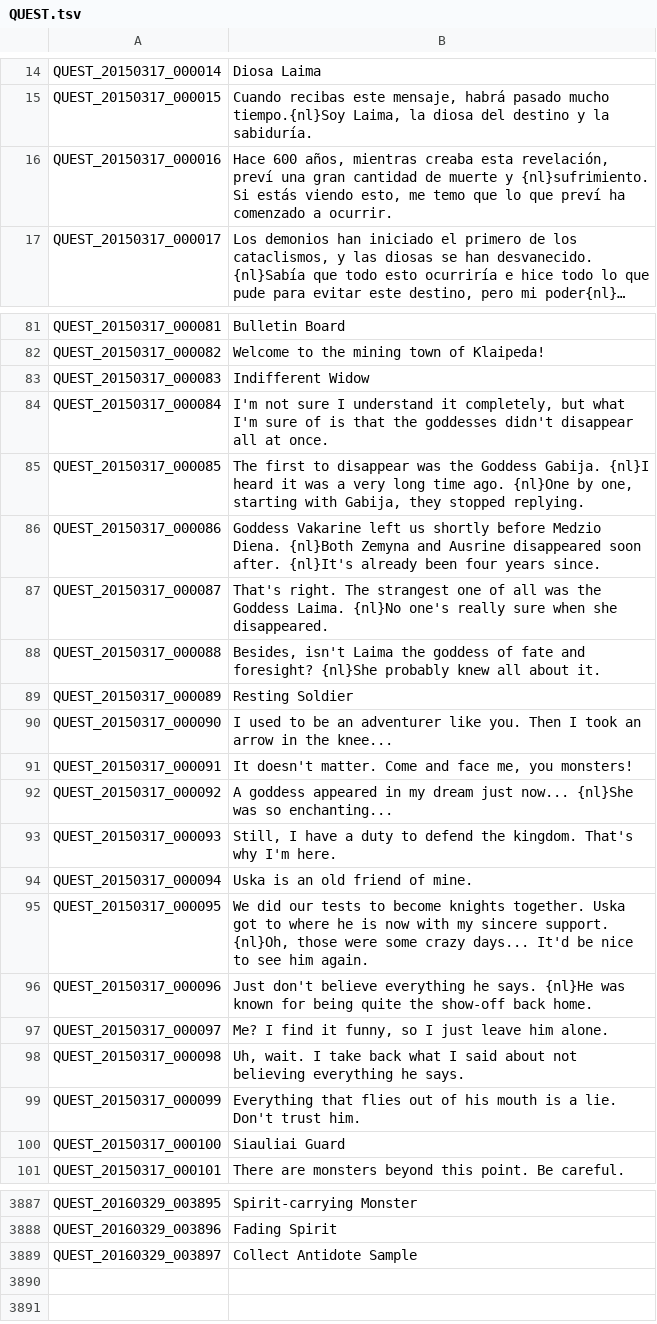
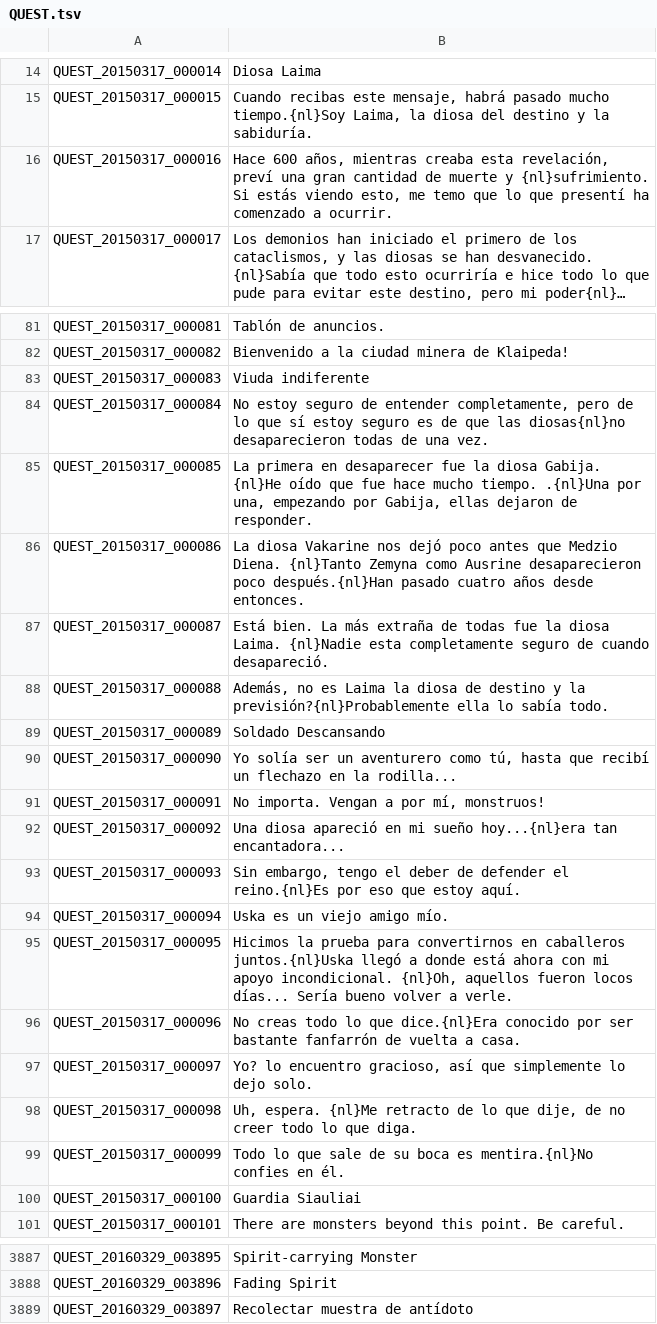
Before and after one commit to TreeOfSavior-Spanish/Spanish-Patch, a TSV file: Spanish/QUEST.tsv, drawn as a sheet; only a part is shown, gaps mark what is left out; long unchanged cells end in …; the diff covers the shown part only; the diff names each change by its address in the sheet, - before the commit and + after, or states it on an @@ line.

```diff
--- a/Spanish/QUEST.tsv
+++ b/Spanish/QUEST.tsv
-B16: …lo que preví ha comenzado…
+B16: …lo que presentí ha comenzado…
-B81: Bulletin Board
+B81: Tablón de anuncios.
-B82: Welcome to the mining town of Klaipeda!
+B82: Bienvenido a la ciudad minera de Klaipeda!
-B83: Indifferent Widow
+B83: Viuda indiferente
-B84: I'm not sure I understand it completely, but what I'm sure of is that the goddesses didn't disappear all at once.
+B84: No estoy seguro de entender completamente, pero de lo que sí estoy seguro es de que las diosas{nl}no desaparecieron todas de una vez.
-B85: The first to disappear was the Goddess Gabija. {nl}I heard it was a very long time ago. {nl}One by one, starting with Gabija, they stopped replying.
+B85: La primera en desaparecer fue la diosa Gabija. {nl}He oído que fue hace mucho tiempo. .{nl}Una por una, empezando por Gabija, ellas dejaron de responder.
-B86: Goddess Vakarine left us shortly before Medzio Diena. {nl}Both Zemyna and Ausrine disappeared soon after. {nl}It's already been four years since.
+B86: La diosa Vakarine nos dejó poco antes que Medzio Diena. {nl}Tanto Zemyna como Ausrine desaparecieron poco después.{nl}Han pasado cuatro años desde entonces.
-B87: That's right. The strangest one of all was the Goddess Laima. {nl}No one's really sure when she disappeared.
+B87: Está bien. La más extraña de todas fue la diosa Laima. {nl}Nadie esta completamente seguro de cuando desapareció.
-B88: Besides, isn't Laima the goddess of fate and foresight? {nl}She probably knew all about it.
+B88: Además, no es Laima la diosa de destino y la previsión?{nl}Probablemente ella lo sabía todo.
-B89: Resting Soldier
+B89: Soldado Descansando
-B90: I used to be an adventurer like you. Then I took an arrow in the knee...
+B90: Yo solía ser un aventurero como tú, hasta que recibí un flechazo en la rodilla...
-B91: It doesn't matter. Come and face me, you monsters!
+B91: No importa. Vengan a por mí, monstruos!
-B92: A goddess appeared in my dream just now... {nl}She was so enchanting...
+B92: Una diosa apareció en mi sueño hoy...{nl}era tan encantadora...
-B93: Still, I have a duty to defend the kingdom. That's why I'm here.
+B93: Sin embargo, tengo el deber de defender el reino.{nl}Es por eso que estoy aquí.
-B94: Uska is an old friend of mine.
+B94: Uska es un viejo amigo mío.
-B95: We did our tests to become knights together. Uska got to where he is now with my sincere support. {nl}Oh, those were some crazy days... It'd be nice to see him again.
+B95: Hicimos la prueba para convertirnos en caballeros juntos.{nl}Uska llegó a donde está ahora con mi apoyo incondicional. {nl}Oh, aquellos fueron locos días... Sería bueno volver a verle.
-B96: Just don't believe everything he says. {nl}He was known for being quite the show-off back home.
+B96: No creas todo lo que dice.{nl}Era conocido por ser bastante fanfarrón de vuelta a casa.
-B97: Me? I find it funny, so I just leave him alone.
+B97: Yo? lo encuentro gracioso, así que simplemente lo dejo solo.
-B98: Uh, wait. I take back what I said about not believing everything he says.
+B98: Uh, espera. {nl}Me retracto de lo que dije, de no creer todo lo que diga.
-B99: Everything that flies out of his mouth is a lie. Don't trust him.
+B99: Todo lo que sale de su boca es mentira.{nl}No confies en él.
-B100: Siauliai Guard
+B100: Guardia Siauliai
-B3889: Collect Antidote Sample
+B3889: Recolectar muestra de antídoto
```
Also changed, not shown: 51 edited cells elsewhere in this file.
